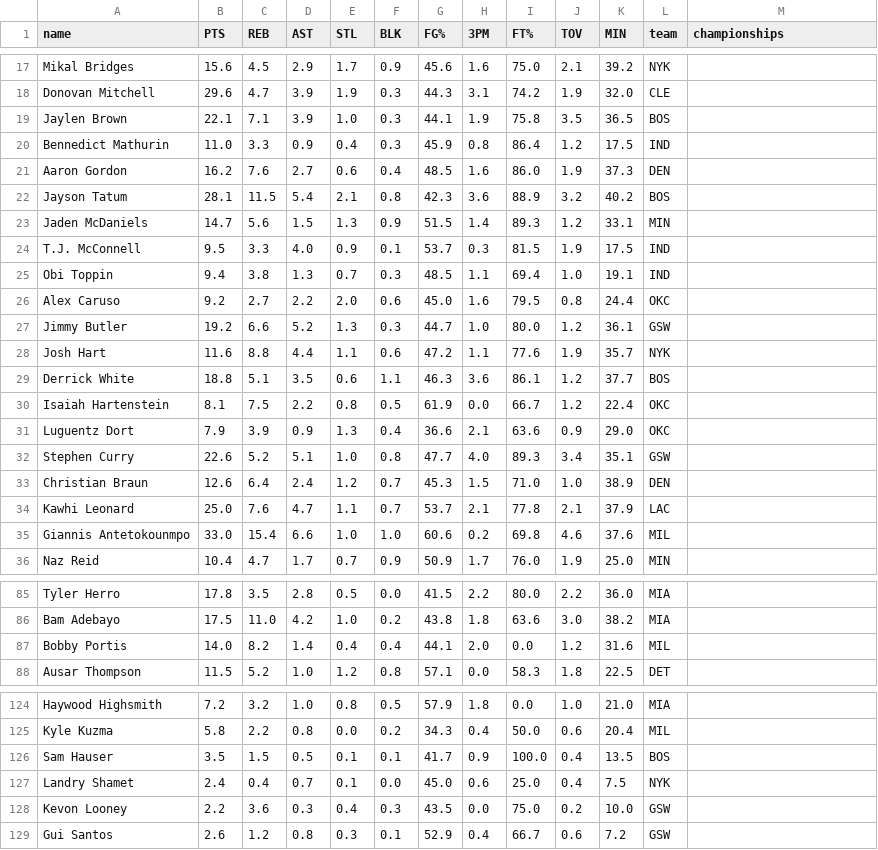
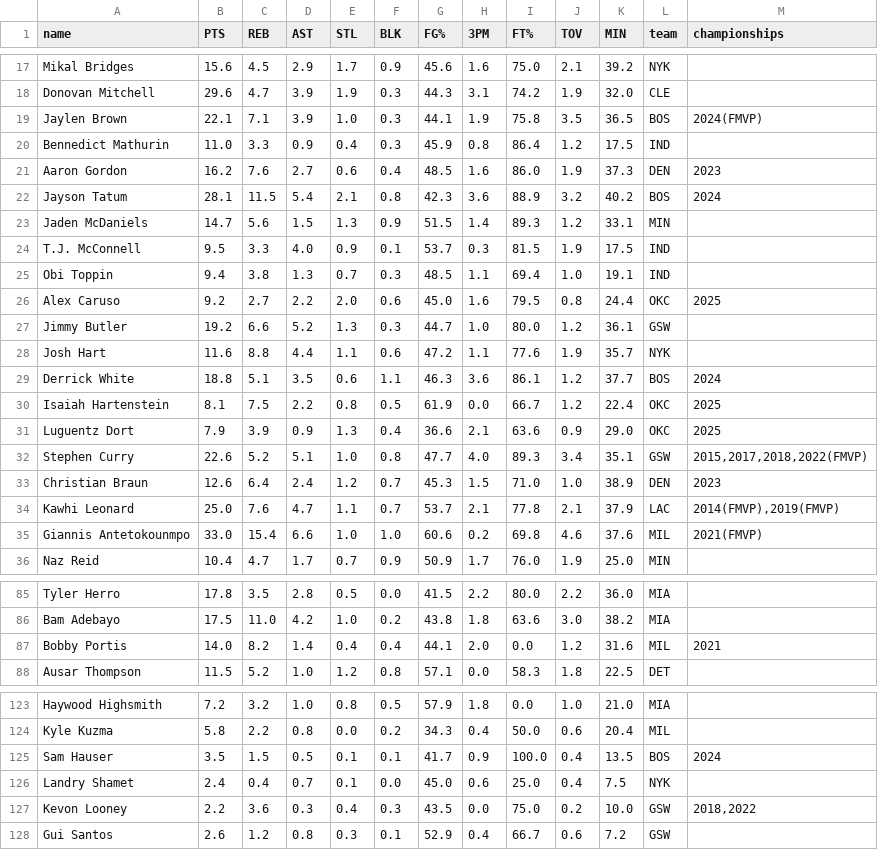
Before and after one commit to fnjxf/nba-radar-project, a CSV file: data/player_stats_playoffs_2024-25.csv, drawn as a sheet; only a part is shown, gaps mark what is left out; the diff covers the shown part only.

```diff
--- a/data/player_stats_playoffs_2024-25.csv
+++ b/data/player_stats_playoffs_2024-25.csv
@@ -18,6 +18,6 @@ Mikal Bridges,15.6,4.5,2.9,1.7,0.9,45.6,1.6,75.0,2.1,39.2,NYK,
 Donovan Mitchell,29.6,4.7,3.9,1.9,0.3,44.3,3.1,74.2,1.9,32.0,CLE,
-Jaylen Brown,22.1,7.1,3.9,1.0,0.3,44.1,1.9,75.8,3.5,36.5,BOS,
+Jaylen Brown,22.1,7.1,3.9,1.0,0.3,44.1,1.9,75.8,3.5,36.5,BOS,"2024(FMVP)"
 Bennedict Mathurin,11.0,3.3,0.9,0.4,0.3,45.9,0.8,86.4,1.2,17.5,IND,
-Aaron Gordon,16.2,7.6,2.7,0.6,0.4,48.5,1.6,86.0,1.9,37.3,DEN,
-Jayson Tatum,28.1,11.5,5.4,2.1,0.8,42.3,3.6,88.9,3.2,40.2,BOS,
+Aaron Gordon,16.2,7.6,2.7,0.6,0.4,48.5,1.6,86.0,1.9,37.3,DEN,"2023"
+Jayson Tatum,28.1,11.5,5.4,2.1,0.8,42.3,3.6,88.9,3.2,40.2,BOS,"2024"
 Jaden McDaniels,14.7,5.6,1.5,1.3,0.9,51.5,1.4,89.3,1.2,33.1,MIN,
@@ -25,12 +25,12 @@ T.J. McConnell,9.5,3.3,4.0,0.9,0.1,53.7,0.3,81.5,1.9,17.5,IND,
 Obi Toppin,9.4,3.8,1.3,0.7,0.3,48.5,1.1,69.4,1.0,19.1,IND,
-Alex Caruso,9.2,2.7,2.2,2.0,0.6,45.0,1.6,79.5,0.8,24.4,OKC,
+Alex Caruso,9.2,2.7,2.2,2.0,0.6,45.0,1.6,79.5,0.8,24.4,OKC,"2025"
 Jimmy Butler,19.2,6.6,5.2,1.3,0.3,44.7,1.0,80.0,1.2,36.1,GSW,
 Josh Hart,11.6,8.8,4.4,1.1,0.6,47.2,1.1,77.6,1.9,35.7,NYK,
-Derrick White,18.8,5.1,3.5,0.6,1.1,46.3,3.6,86.1,1.2,37.7,BOS,
-Isaiah Hartenstein,8.1,7.5,2.2,0.8,0.5,61.9,0.0,66.7,1.2,22.4,OKC,
-Luguentz Dort,7.9,3.9,0.9,1.3,0.4,36.6,2.1,63.6,0.9,29.0,OKC,
-Stephen Curry,22.6,5.2,5.1,1.0,0.8,47.7,4.0,89.3,3.4,35.1,GSW,
-Christian Braun,12.6,6.4,2.4,1.2,0.7,45.3,1.5,71.0,1.0,38.9,DEN,
-Kawhi Leonard,25.0,7.6,4.7,1.1,0.7,53.7,2.1,77.8,2.1,37.9,LAC,
-Giannis Antetokounmpo,33.0,15.4,6.6,1.0,1.0,60.6,0.2,69.8,4.6,37.6,MIL,
+Derrick White,18.8,5.1,3.5,0.6,1.1,46.3,3.6,86.1,1.2,37.7,BOS,"2024"
+Isaiah Hartenstein,8.1,7.5,2.2,0.8,0.5,61.9,0.0,66.7,1.2,22.4,OKC,"2025"
+Luguentz Dort,7.9,3.9,0.9,1.3,0.4,36.6,2.1,63.6,0.9,29.0,OKC,"2025"
+Stephen Curry,22.6,5.2,5.1,1.0,0.8,47.7,4.0,89.3,3.4,35.1,GSW,"2015,2017,2018,2022(FMVP)"
+Christian Braun,12.6,6.4,2.4,1.2,0.7,45.3,1.5,71.0,1.0,38.9,DEN,"2023"
+Kawhi Leonard,25.0,7.6,4.7,1.1,0.7,53.7,2.1,77.8,2.1,37.9,LAC,"2014(FMVP),2019(FMVP)"
+Giannis Antetokounmpo,33.0,15.4,6.6,1.0,1.0,60.6,0.2,69.8,4.6,37.6,MIL,"2021(FMVP)"
 Naz Reid,10.4,4.7,1.7,0.7,0.9,50.9,1.7,76.0,1.9,25.0,MIN,
@@ -86,3 +86,3 @@ Tyler Herro,17.8,3.5,2.8,0.5,0.0,41.5,2.2,80.0,2.2,36.0,MIA,
 Bam Adebayo,17.5,11.0,4.2,1.0,0.2,43.8,1.8,63.6,3.0,38.2,MIA,
-Bobby Portis,14.0,8.2,1.4,0.4,0.4,44.1,2.0,0.0,1.2,31.6,MIL,
+Bobby Portis,14.0,8.2,1.4,0.4,0.4,44.1,2.0,0.0,1.2,31.6,MIL,"2021"
 Ausar Thompson,11.5,5.2,1.0,1.2,0.8,57.1,0.0,58.3,1.8,22.5,DET,
@@ -125,5 +124,5 @@ Haywood Highsmith,7.2,3.2,1.0,0.8,0.5,57.9,1.8,0.0,1.0,21.0,MIA,
 Kyle Kuzma,5.8,2.2,0.8,0.0,0.2,34.3,0.4,50.0,0.6,20.4,MIL,
-Sam Hauser,3.5,1.5,0.5,0.1,0.1,41.7,0.9,100.0,0.4,13.5,BOS,
+Sam Hauser,3.5,1.5,0.5,0.1,0.1,41.7,0.9,100.0,0.4,13.5,BOS,"2024"
 Landry Shamet,2.4,0.4,0.7,0.1,0.0,45.0,0.6,25.0,0.4,7.5,NYK,
-Kevon Looney,2.2,3.6,0.3,0.4,0.3,43.5,0.0,75.0,0.2,10.0,GSW,
+Kevon Looney,2.2,3.6,0.3,0.4,0.3,43.5,0.0,75.0,0.2,10.0,GSW,"2018,2022"
 Gui Santos,2.6,1.2,0.8,0.3,0.1,52.9,0.4,66.7,0.6,7.2,GSW,
```
Also changed, not shown: 1 removed row and 30 edited cells elsewhere in this file, data/player_stats_playoffs_2022-23.csv, 21 other files.
